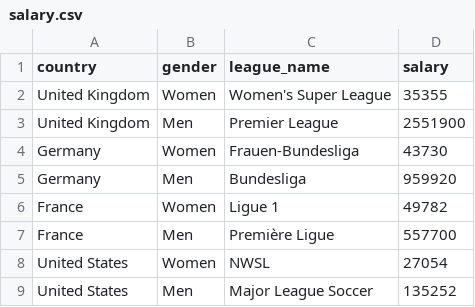
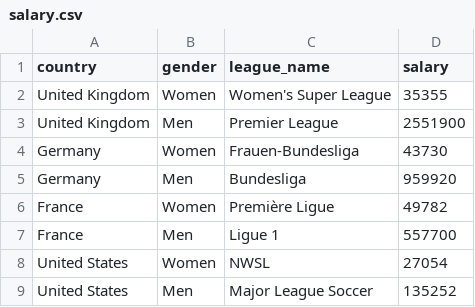
Before and after one commit to renspringlea/shefootball, a CSV file: analysis_files/data/salary.csv, drawn as a sheet.

```diff
--- a/analysis_files/data/salary.csv
+++ b/analysis_files/data/salary.csv
@@ -5,4 +5,4 @@ Germany,Women,Frauen-Bundesliga,43730
 Germany,Men,Bundesliga,959920
-France,Women,Ligue 1,49782
-France,Men,Première Ligue,557700
+France,Women,Première Ligue,49782
+France,Men,Ligue 1,557700
 United States,Women,NWSL,27054
```
Also changed, not shown: 2 other files.
